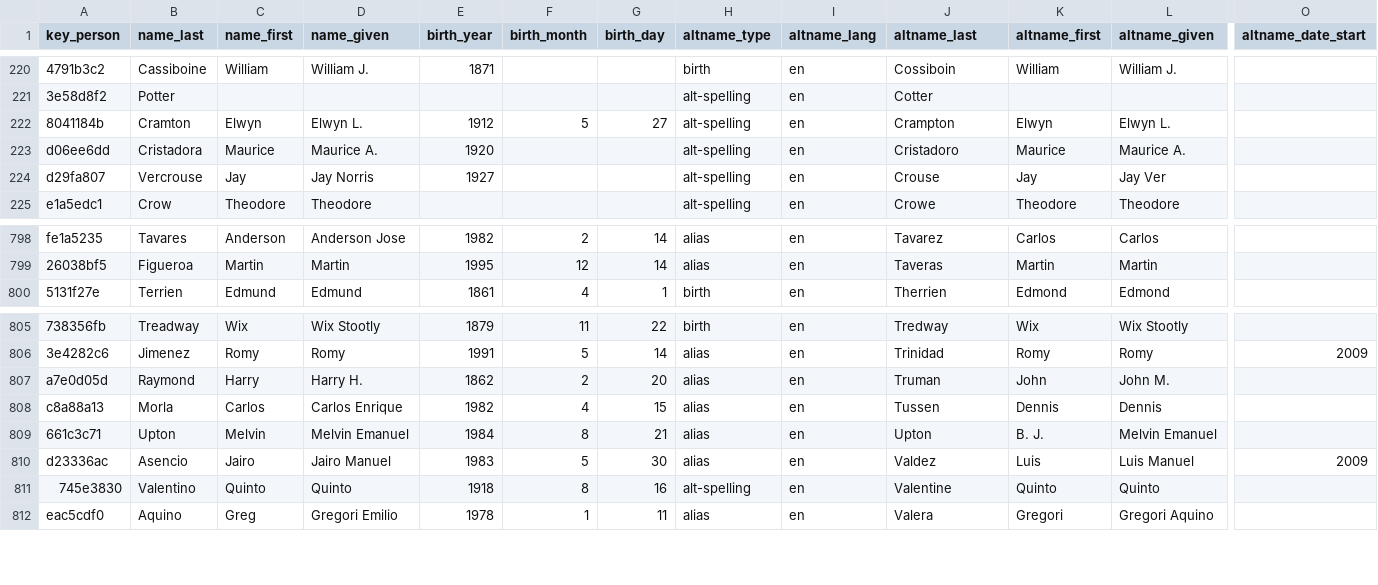
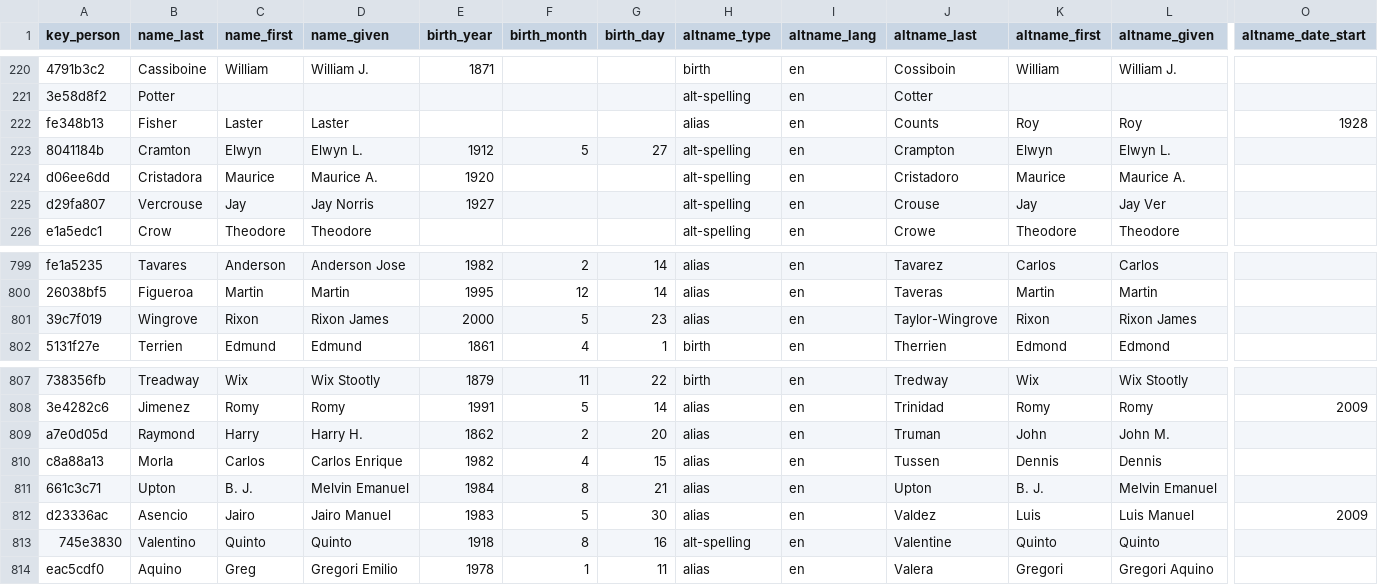
Before and after one commit to chadwickbureau/register, a CSV file: data/names.csv, drawn as a sheet; only a part is shown, gaps mark what is left out; addresses are those after the commit; rows hold the shown columns only; the diff names each change by its address in the sheet, - before the commit and + after, or states it on an @@ line.

Commit message:
Update people and names as of 2019-01-20.

```diff
--- a/data/names.csv
+++ b/data/names.csv
+row 222: fe348b13 | Fisher | Laster | Laster |  |  |  | alias | en | Counts | Roy | Roy | 1928
+row 801: 39c7f019 | Wingrove | Rixon | Rixon James | 2000 | 5 | 23 | alias | en | Taylor-Wingrove | Rixon | Rixon James
-C811 (name_first): Melvin
+C811 (name_first): B. J.
```
